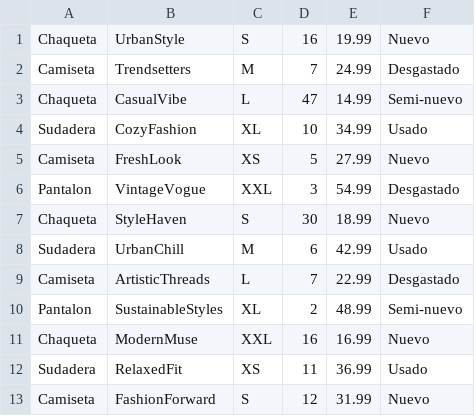
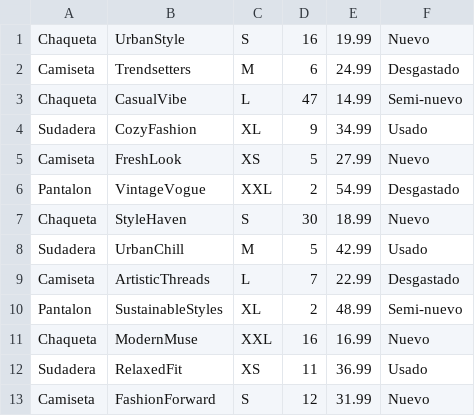
Before and after one commit to MateoCifrianG/EcoCloset, a CSV file: productos.csv, drawn as a sheet; only a part is shown.

```diff
--- a/productos.csv
+++ b/productos.csv
@@ -1,9 +1,9 @@
 Chaqueta;UrbanStyle;S;16;19.99;Nuevo
-Camiseta;Trendsetters;M;7;24.99;Desgastado
+Camiseta;Trendsetters;M;6;24.99;Desgastado
 Chaqueta;CasualVibe;L;47;14.99;Semi-nuevo
-Sudadera;CozyFashion;XL;10;34.99;Usado
+Sudadera;CozyFashion;XL;9;34.99;Usado
 Camiseta;FreshLook;XS;5;27.99;Nuevo
-Pantalon;VintageVogue;XXL;3;54.99;Desgastado
+Pantalon;VintageVogue;XXL;2;54.99;Desgastado
 Chaqueta;StyleHaven;S;30;18.99;Nuevo
-Sudadera;UrbanChill;M;6;42.99;Usado
+Sudadera;UrbanChill;M;5;42.99;Usado
 Camiseta;ArtisticThreads;L;7;22.99;Desgastado
```
Also changed, not shown: pedidos.csv, 1 other file.
